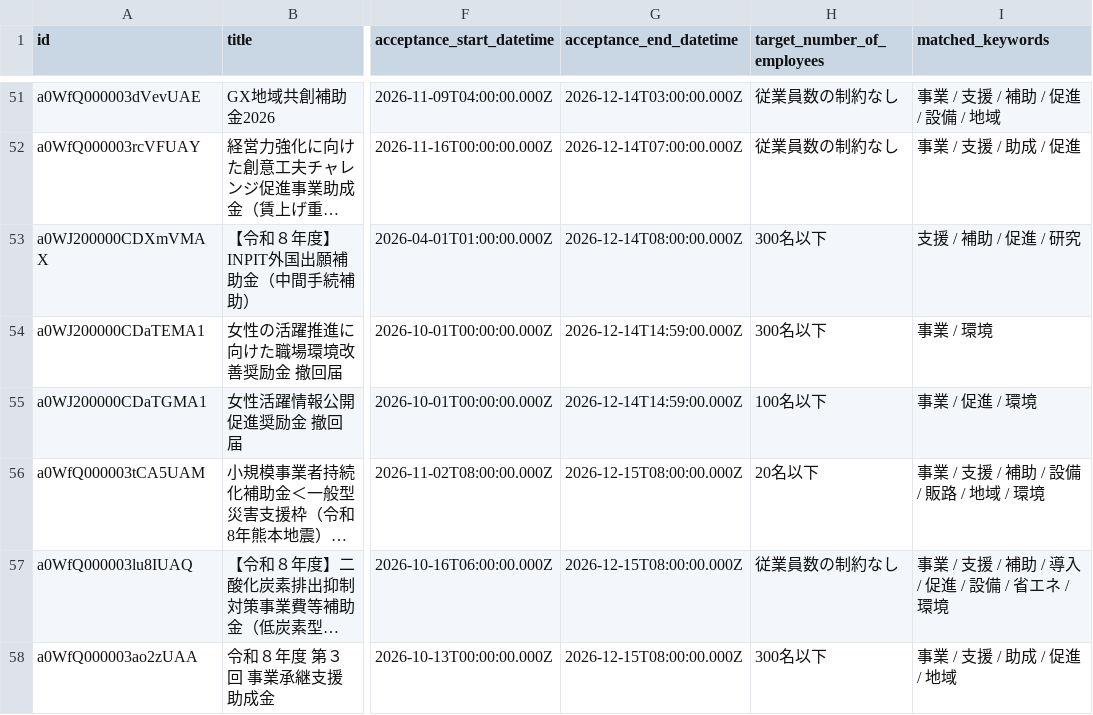
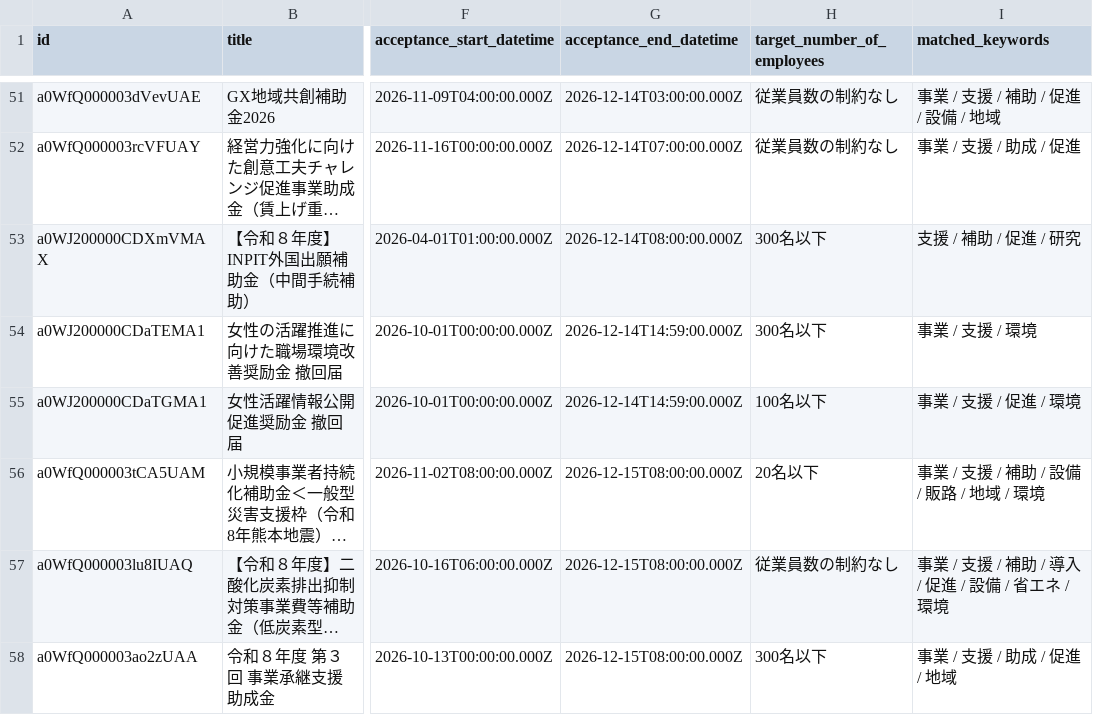
Before and after one commit to softrenzu/RooomMCPninka, a CSV file: data/latest.csv, drawn as a sheet; only a part is shown, gaps mark what is left out; long unchanged cells end in …; the diff names each change by its address in the sheet, - before the commit and + after, or states it on an @@ line.

```diff
--- a/data/latest.csv
+++ b/data/latest.csv
-I54 (matched_keywords): 事業 / 環境
+I54 (matched_keywords): 事業 / 支援 / 環境
-I55 (matched_keywords): 事業 / 促進 / 環境
+I55 (matched_keywords): 事業 / 支援 / 促進 / 環境
```
Also changed, not shown: 4 other files.
